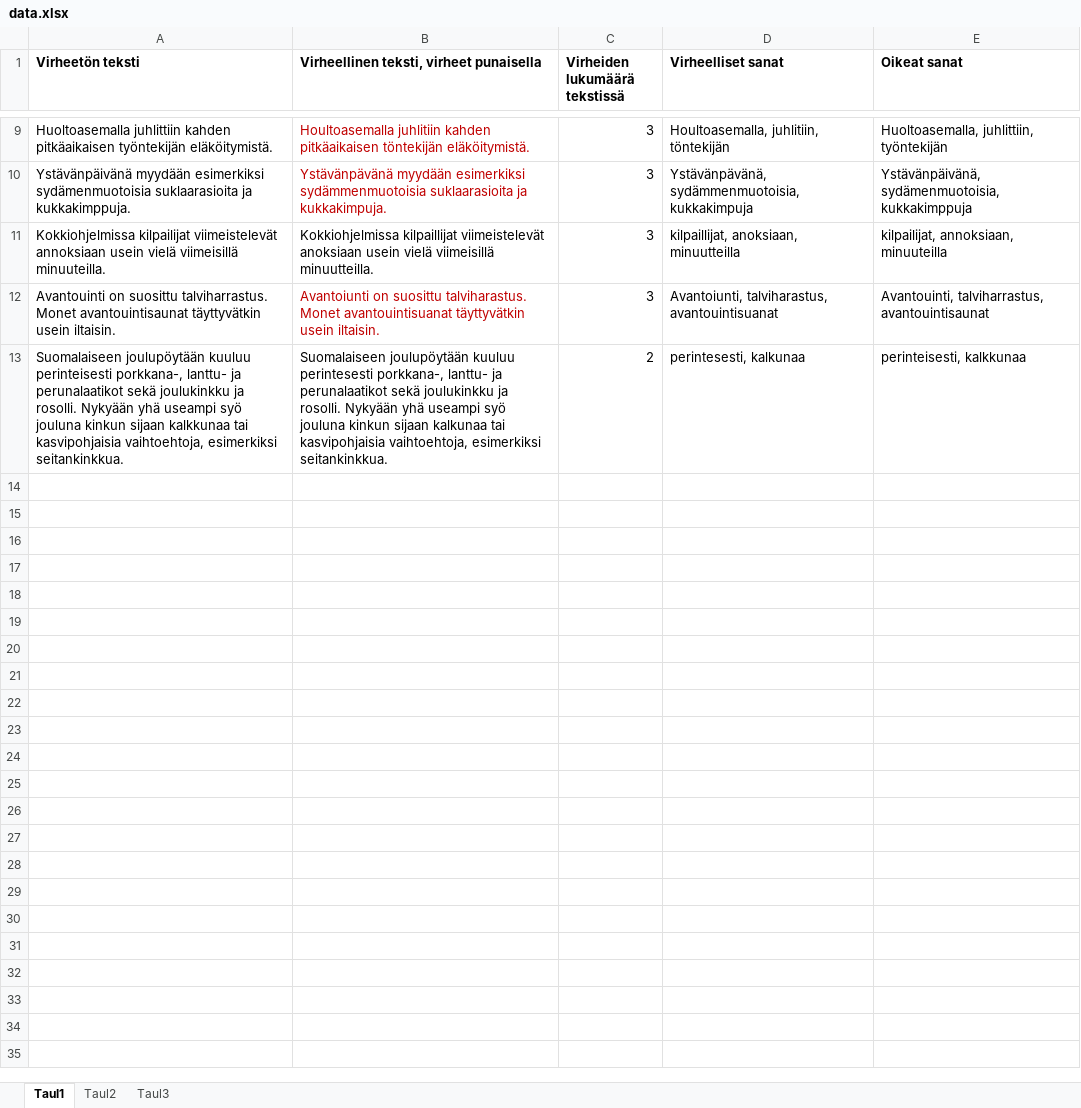
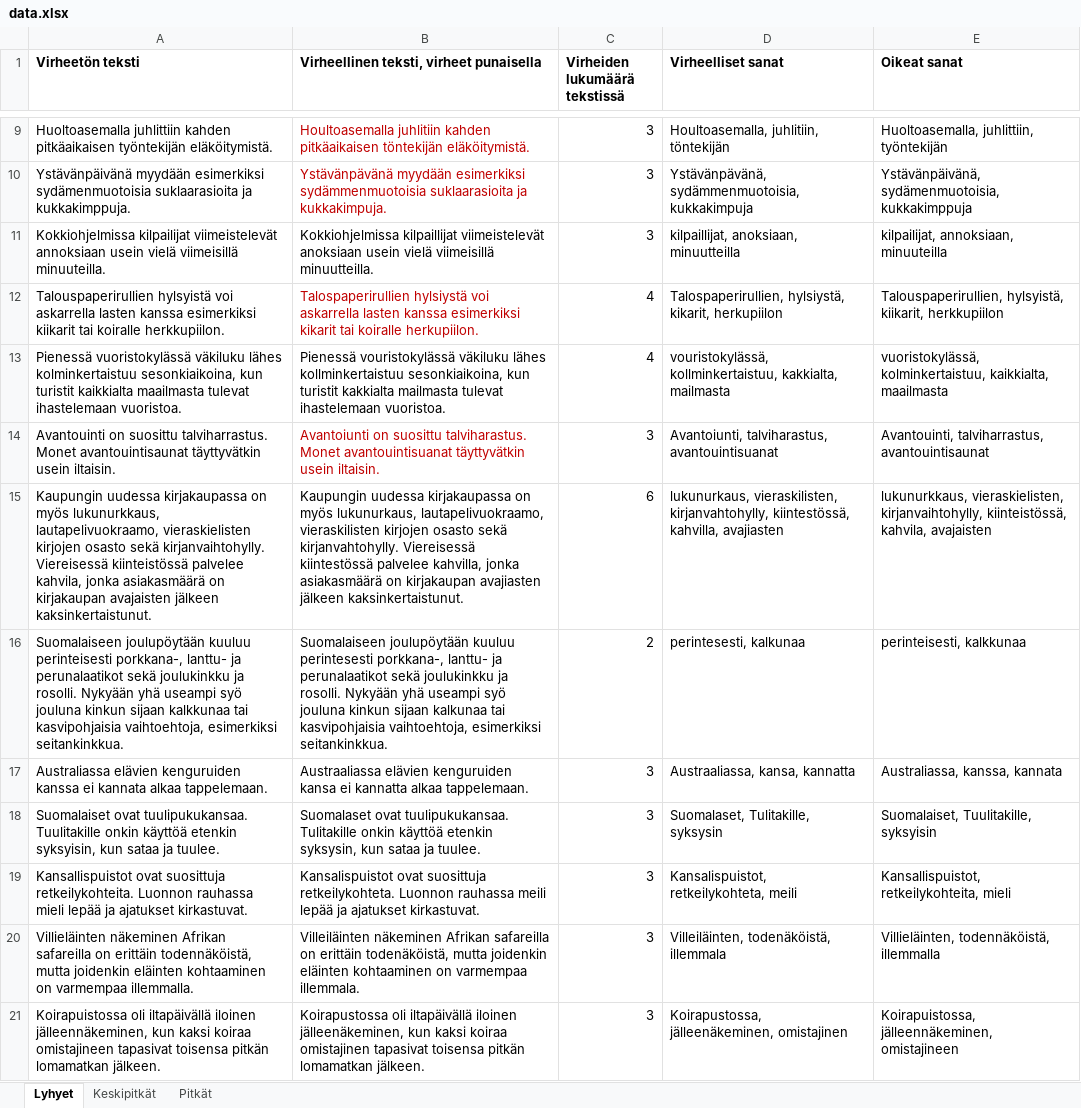
Before and after one commit to projektiryhma/lukina, an Excel workbook: public/data/data.xlsx, sheet Lyhyet, drawn as a sheet; only a part is shown, gaps mark what is left out; values as stored, in another font and other column widths than the file's, no borders; the diff covers the shown part only; the diff names each change by its address in the sheet, - before the commit and + after, or states it on an @@ line.

```diff
--- a/public/data/data.xlsx (sheet Lyhyet)
+++ b/public/data/data.xlsx (sheet Lyhyet)
-sheet tab: Taul1
+sheet tab: Lyhyet
-sheet tab: Taul2
+sheet tab: Keskipitkät
-sheet tab: Taul3
+sheet tab: Pitkät
+row 12: Talouspaperirullien hylsyistä voi askarrella lasten kanssa esimerkiksi kiikarit tai koiralle herkkupiilon. | Talospaperirullien hylsiystä voi askarrella lasten kanssa esimerkiksi kikarit tai koiralle herkupiilon. | 4 | Talospaperirullien, hylsiystä, kikarit, herkupiilon | Talouspaperirullien, hylsyistä, kiikarit, herkkupiilon
+row 13: Pienessä vuoristokylässä väkiluku lähes kolminkertaistuu sesonkiaikoina, kun turistit kaikkialta maailmasta tulevat ihastelemaan vuoristoa. | Pienessä vouristokylässä väkiluku lähes kollminkertaistuu sesonkiaikoina, kun turistit kakkialta mailmasta tulevat ihastelemaan vuoristoa. | 4 | vouristokylässä, kollminkertaistuu, kakkialta, mailmasta | vuoristokylässä, kolminkertaistuu, kaikkialta, maailmasta
+row 15: Kaupungin uudessa kirjakaupassa on myös lukunurkkaus, lautapelivuokraamo, vieraskielisten kirjojen osasto sekä kirjanvaihtohylly. Viereisessä kiinteistössä palvelee kahvila, jonka asiakasmäärä on kirjakaupan avajaisten jälkeen kaksinkertaistunut. | Kaupungin uudessa kirjakaupassa on myös lukunurkaus, lautapelivuokraamo, vieraskilisten kirjojen osasto sekä kirjanvahtohylly. Viereisessä kiintestössä palvelee kahvilla, jonka asiakasmäärä on kirjakaupan avajiasten jälkeen kaksinkertaistunut. | 6 | lukunurkaus, vieraskilisten, kirjanvahtohylly, kiintestössä, kahvilla, avajiasten | lukunurkkaus, vieraskielisten, kirjanvaihtohylly, kiinteistössä, kahvila, avajaisten
+row 17: Australiassa elävien kenguruiden kanssa ei kannata alkaa tappelemaan. | Austraaliassa elävien kenguruiden kansa ei kannatta alkaa tappelemaan. | 3 | Austraaliassa, kansa, kannatta | Australiassa, kanssa, kannata
+row 18: Suomalaiset ovat tuulipukukansaa. Tuulitakille onkin käyttöä etenkin syksyisin, kun sataa ja tuulee. | Suomalaset ovat tuulipukukansaa. Tulitakille onkin käyttöä etenkin syksysin, kun sataa ja tuulee. | 3 | Suomalaset, Tulitakille, syksysin | Suomalaiset, Tuulitakille, syksyisin
+row 19: Kansallispuistot ovat suosittuja retkeilykohteita. Luonnon rauhassa mieli lepää ja ajatukset kirkastuvat. | Kansalispuistot ovat suosittuja retkeilykohteta. Luonnon rauhassa meili lepää ja ajatukset kirkastuvat. | 3 | Kansalispuistot, retkeilykohteta, meili | Kansallispuistot, retkeilykohteita, mieli
+row 20: Villieläinten näkeminen Afrikan safareilla on erittäin todennäköistä, mutta joidenkin eläinten kohtaaminen on varmempaa illemmalla. | Villeiläinten näkeminen Afrikan safareilla on erittäin todenäköistä, mutta joidenkin eläinten kohtaaminen on varmempaa illemmala. | 3 | Villeiläinten, todenäköistä, illemmala | Villieläinten, todennäköistä, illemmalla
+row 21: Koirapuistossa oli iltapäivällä iloinen jälleennäkeminen, kun kaksi koiraa omistajineen tapasivat toisensa pitkän lomamatkan jälkeen. | Koirapustossa oli iltapäivällä iloinen jälleenäkeminen, kun kaksi koiraa omistajinen tapasivat toisensa pitkän lomamatkan jälkeen. | 3 | Koirapustossa, jälleenäkeminen, omistajinen | Koirapuistossa, jälleennäkeminen, omistajineen
```
Also changed, not shown: 80 added rows elsewhere in this sheet, sheet Keskipitkät, sheet Pitkät.
